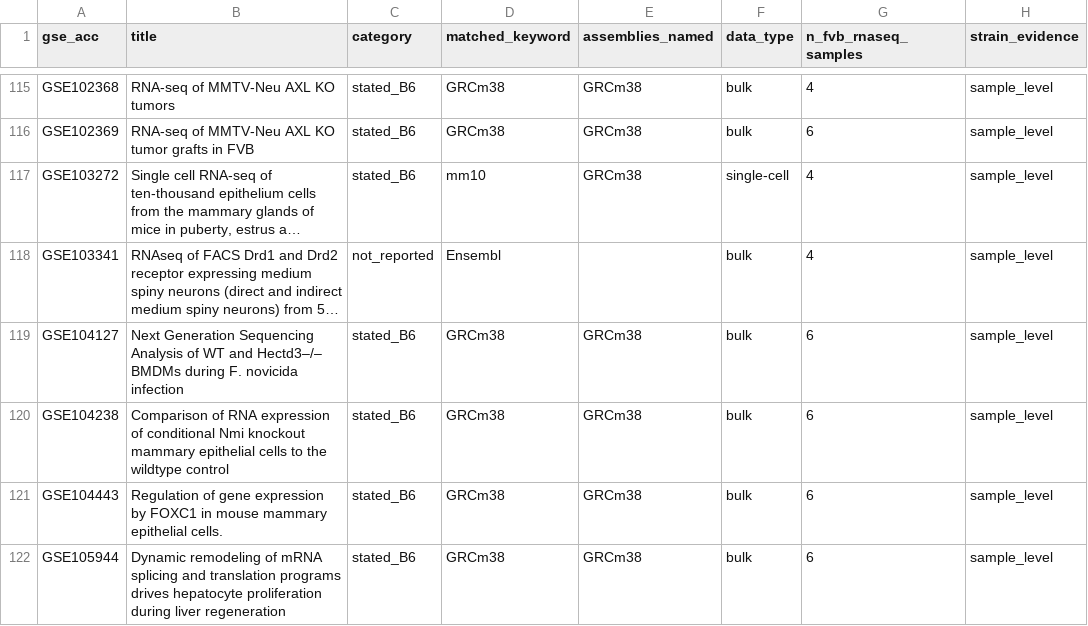
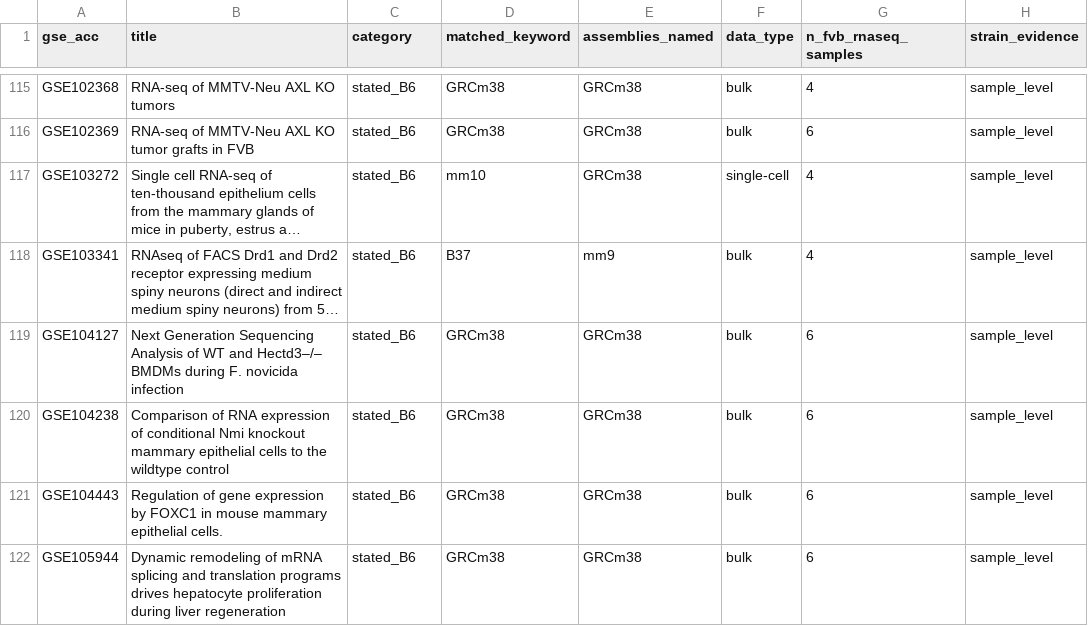
Before and after one commit to masakiwatanabe-labani/FVB-reference-bias-RNAseq, a TSV file: analysis_v2/results/survey/survey_classification.tsv, drawn as a sheet; only a part is shown, gaps mark what is left out; long unchanged cells end in …; the diff covers the shown part only; the diff names each change by its address in the sheet, - before the commit and + after, or states it on an @@ line.

```diff
--- a/analysis_v2/results/survey/survey_classification.tsv
+++ b/analysis_v2/results/survey/survey_classification.tsv
-C118 (category): not_reported
+C118 (category): stated_B6
-D118 (matched_keyword): Ensembl
+D118 (matched_keyword): B37
-E118 (assemblies_named): (empty)
+E118 (assemblies_named): mm9
```
Also changed, not shown: 23 edited cells elsewhere in this file, analysis_v2/results/survey/survey_of_practice_rescreen.tsv, manuscript/revised_v2/generated/numbers.tsv, 23 other files.
